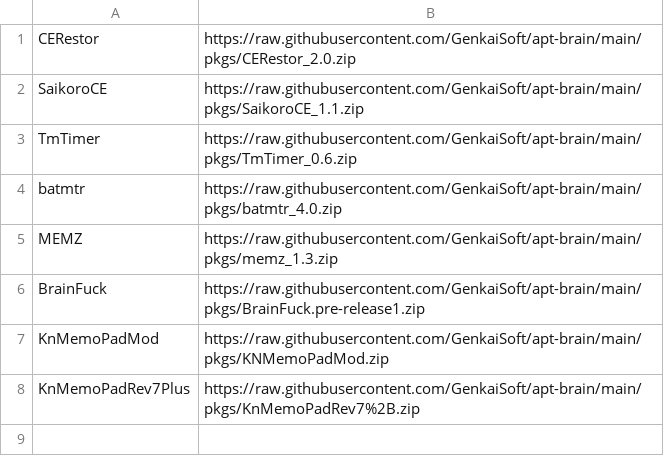
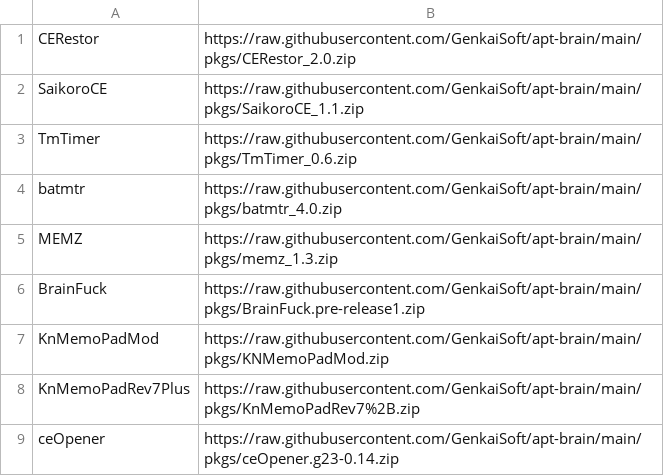
Before and after one commit to GenkaiSoft/apt-brain, a CSV file: list.csv, drawn as a sheet.

Commit message:
Add ceOpener

```diff
--- a/list.csv
+++ b/list.csv
@@ -8 +8,2 @@ KnMemoPadMod,https://raw.githubusercontent.com/GenkaiSoft/apt-brain/main/pkgs/KN
 KnMemoPadRev7Plus,https://raw.githubusercontent.com/GenkaiSoft/apt-brain/main/pkgs/KnMemoPadRev7%2B.zip
+ceOpener,https://raw.githubusercontent.com/GenkaiSoft/apt-brain/main/pkgs/ceOpener.g23-0.14.zip
```
